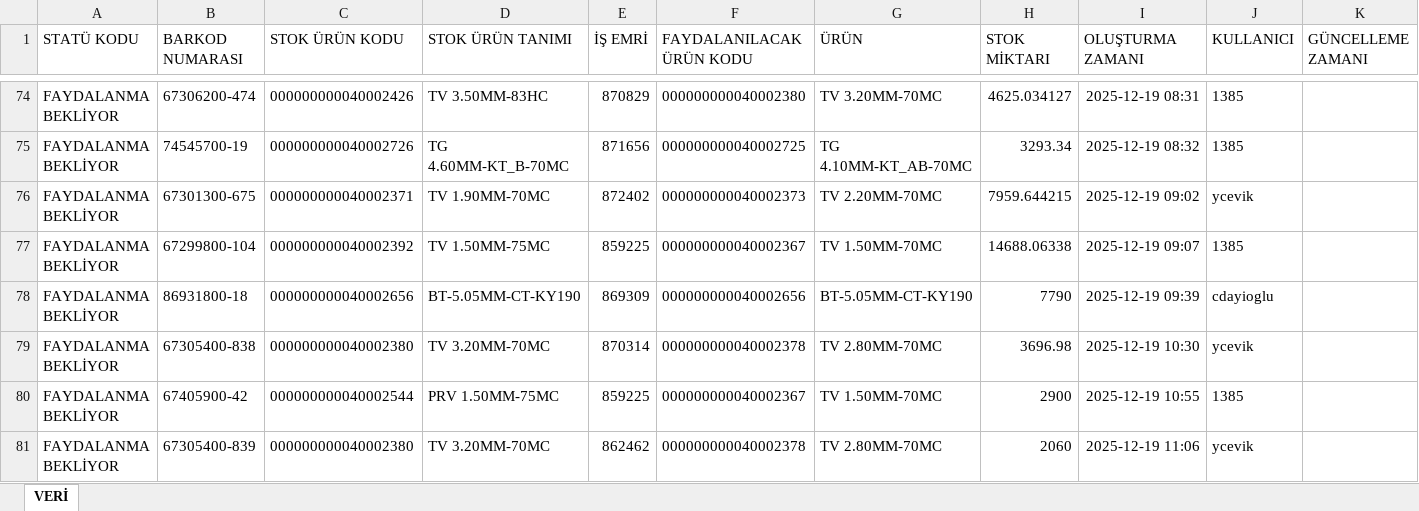
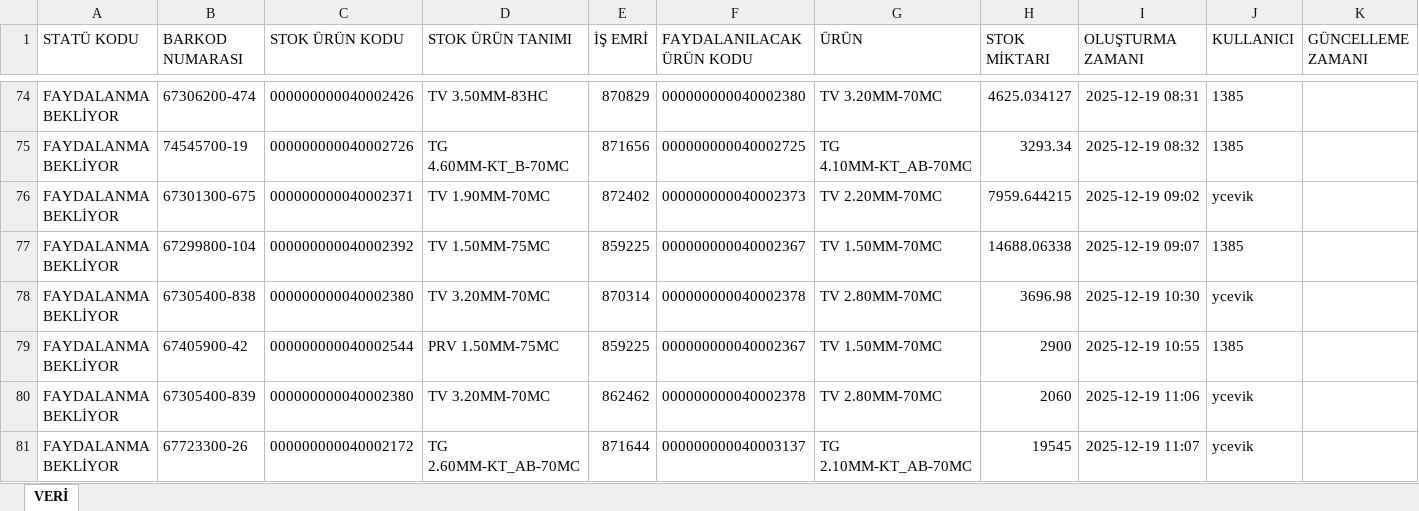
Before and after one commit to akyasar-celikhalat/Python, an Excel workbook: Faydalanma Atama/Faydalanma.xlsx, sheet VERİ, drawn as a sheet; only a part is shown, gaps mark what is left out; the shorter side is filled out with more unchanged rows; values as stored, in another font and other column widths than the file's, no borders; table styles not drawn; the diff names each change by its address in the sheet, - before the commit and + after, or states it on an @@ line.

```diff
--- a/Faydalanma Atama/Faydalanma.xlsx (sheet VERİ)
+++ b/Faydalanma Atama/Faydalanma.xlsx (sheet VERİ)
-row 78: FAYDALANMA BEKLİYOR | 86931800-18 | 000000000040002656 | BT-5.05MM-CT-KY190 | 869309 | 000000000040002656 | BT-5.05MM-CT-KY190 | 7790 | 2025-12-19 09:39 | cdayioglu
```
Also changed, not shown: 5 other files.
